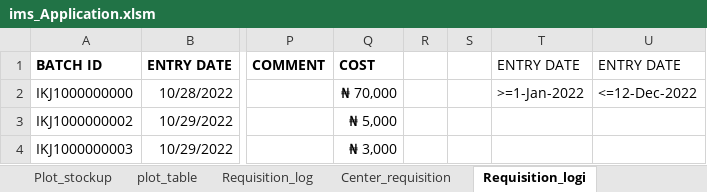
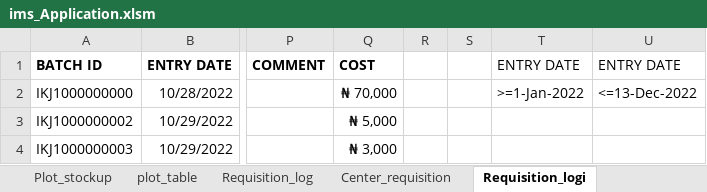
Before and after one commit to Biob-scientist/VBA-inventory, an Excel workbook: ims_Application.xlsm, sheet Requisition_logi, drawn as a sheet; only a part is shown, gaps mark what is left out; values as stored, in another font and other column widths than the file's, no borders; the diff names each change by its address in the sheet, - before the commit and + after, or states it on an @@ line.

```diff
--- a/ims_Application.xlsm (sheet Requisition_logi)
+++ b/ims_Application.xlsm (sheet Requisition_logi)
-U2 (ENTRY DATE): <=12-Dec-2022
+U2 (ENTRY DATE): <=13-Dec-2022
```
Also changed, not shown: sheet Admin_log, sheet Stockup_temp, sheet Admins, sheet Master_list, sheet Center_requisition, sheet Stockup_logi, charts or pictures, 1 other file.
